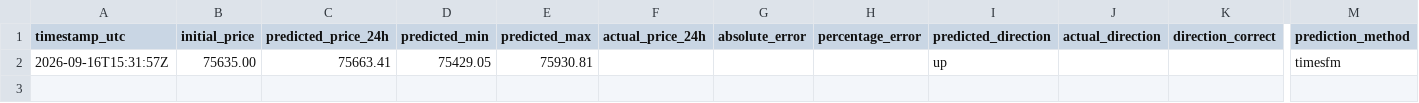
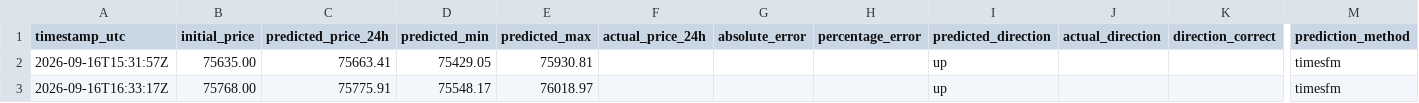
Before and after one commit to artur-fedosiuk/btc-prediction-timesfm, a CSV file: data/bitcoin_predictions.csv, drawn as a sheet; only a part is shown, gaps mark what is left out; rows hold the shown columns only; the diff names each change by its address in the sheet, - before the commit and + after, or states it on an @@ line.

```diff
--- a/data/bitcoin_predictions.csv
+++ b/data/bitcoin_predictions.csv
+row 3: 2026-09-16T16:33:17Z | 75768.00 | 75775.91 | 75548.17 | 76018.97 |  |  |  | up |  |  | timesfm
```
Also changed, not shown: 1 other file.
